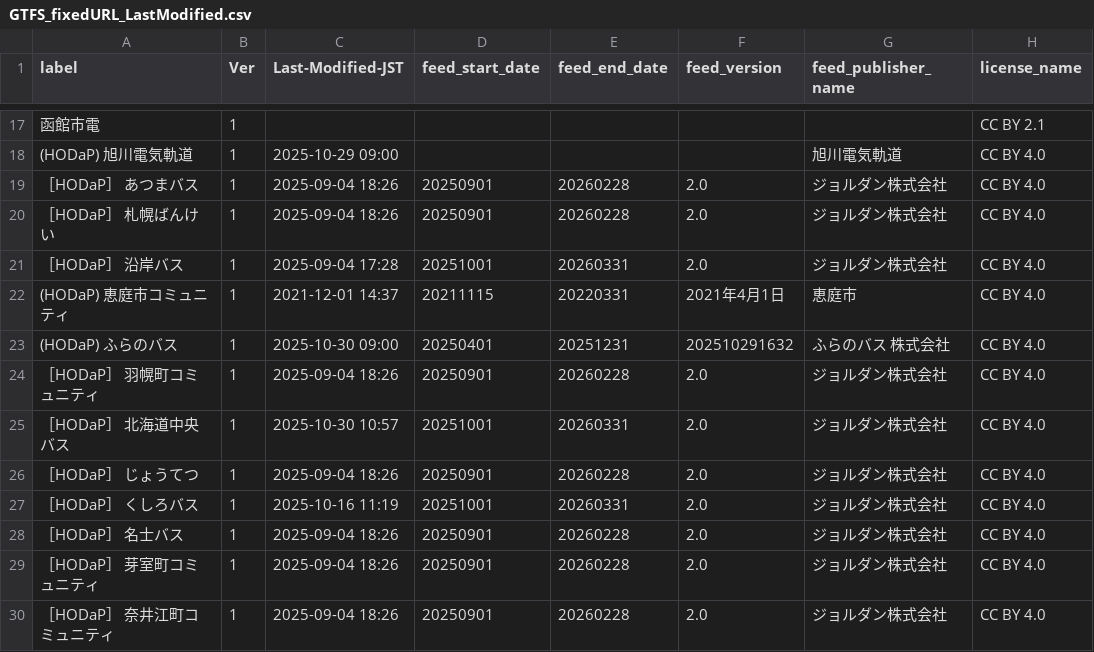
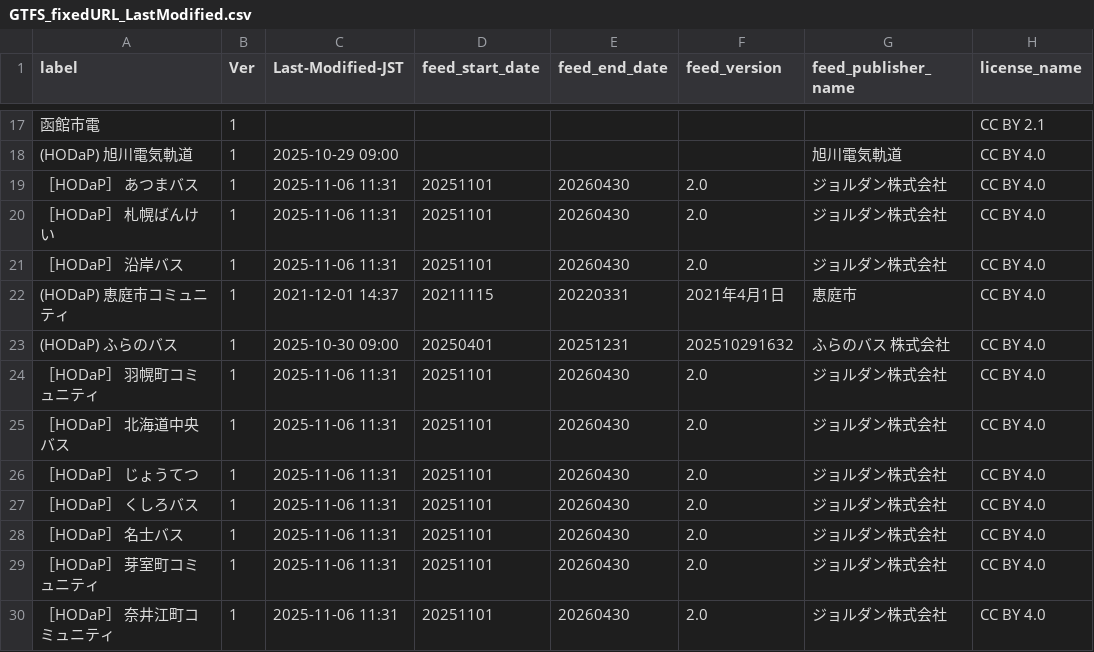
Before and after one commit to tshimada291/gtfs-jp-list-datecheck, a CSV file: GTFS_fixedURL_LastModified.csv, drawn as a sheet; only a part is shown, gaps mark what is left out; the diff covers the shown part only; the diff names each change by its address in the sheet, - before the commit and + after, or states it on an @@ line.

Commit message:
Update csv file

```diff
--- a/GTFS_fixedURL_LastModified.csv
+++ b/GTFS_fixedURL_LastModified.csv
-C19:C20 (Last-Modified-JST): 2025-09-04 18:26
+C19:C20 (Last-Modified-JST): 2025-11-06 11:31
-D19:D20 (feed_start_date): 20250901
+D19:D20 (feed_start_date): 20251101
-E19:E20 (feed_end_date): 20260228
+E19:E20 (feed_end_date): 20260430
-C21 (Last-Modified-JST): 2025-09-04 17:28
+C21 (Last-Modified-JST): 2025-11-06 11:31
-D21 (feed_start_date): 20251001
+D21 (feed_start_date): 20251101
-E21 (feed_end_date): 20260331
+E21 (feed_end_date): 20260430
-C24 (Last-Modified-JST): 2025-09-04 18:26
+C24 (Last-Modified-JST): 2025-11-06 11:31
-D24 (feed_start_date): 20250901
+D24 (feed_start_date): 20251101
-E24 (feed_end_date): 20260228
+E24 (feed_end_date): 20260430
-C25 (Last-Modified-JST): 2025-10-30 10:57
+C25 (Last-Modified-JST): 2025-11-06 11:31
-D25 (feed_start_date): 20251001
+D25 (feed_start_date): 20251101
-E25 (feed_end_date): 20260331
+E25 (feed_end_date): 20260430
-C26 (Last-Modified-JST): 2025-09-04 18:26
+C26 (Last-Modified-JST): 2025-11-06 11:31
-D26 (feed_start_date): 20250901
+D26 (feed_start_date): 20251101
-E26 (feed_end_date): 20260228
+E26 (feed_end_date): 20260430
-C27 (Last-Modified-JST): 2025-10-16 11:19
+C27 (Last-Modified-JST): 2025-11-06 11:31
-D27 (feed_start_date): 20251001
+D27 (feed_start_date): 20251101
-E27 (feed_end_date): 20260331
+E27 (feed_end_date): 20260430
-C28:C30 (Last-Modified-JST): 2025-09-04 18:26
+C28:C30 (Last-Modified-JST): 2025-11-06 11:31
-D28:D30 (feed_start_date): 20250901
+D28:D30 (feed_start_date): 20251101
-E28:E30 (feed_end_date): 20260228
+E28:E30 (feed_end_date): 20260430
```
Also changed, not shown: 1 removed row and 136 edited cells elsewhere in this file.
